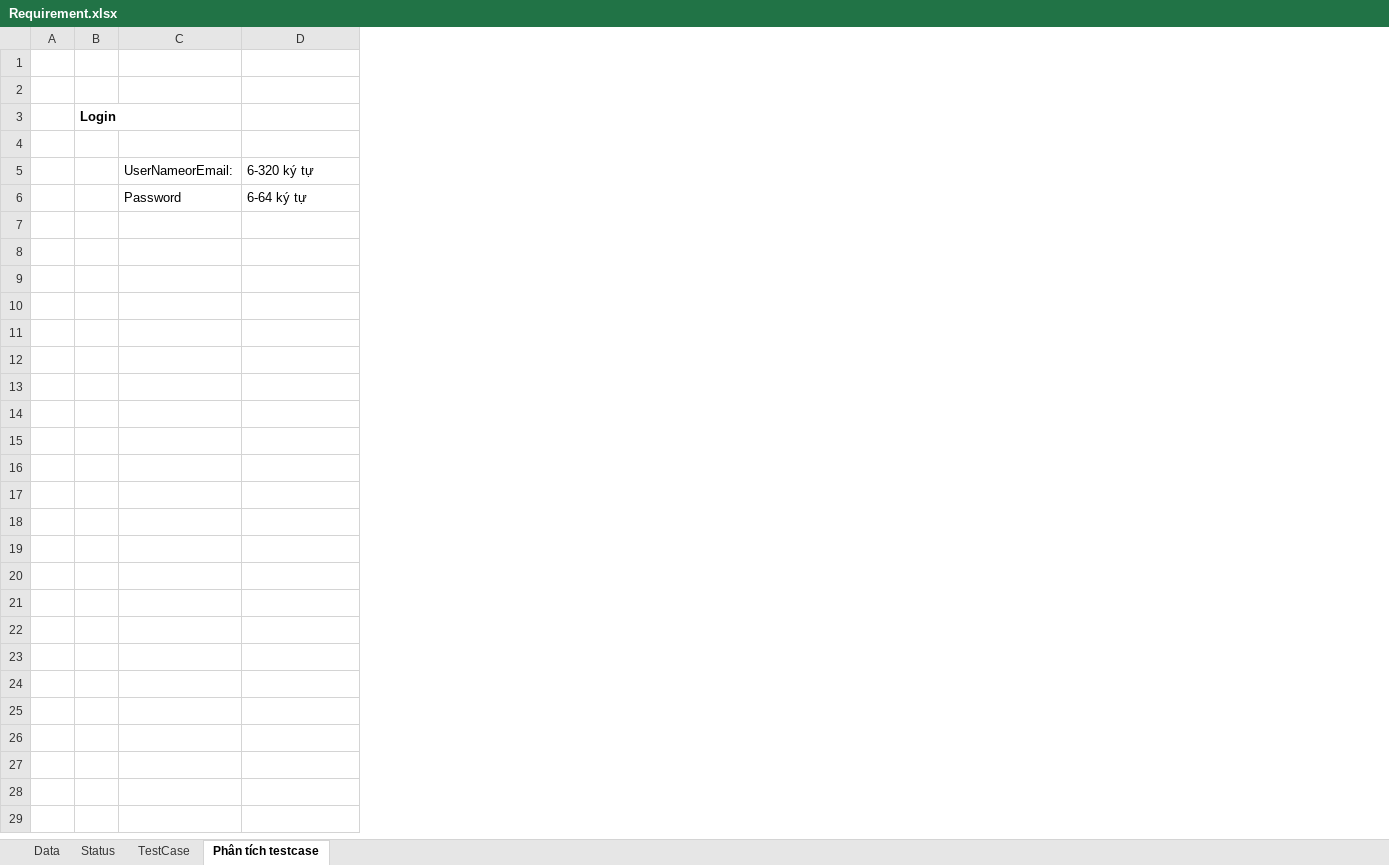
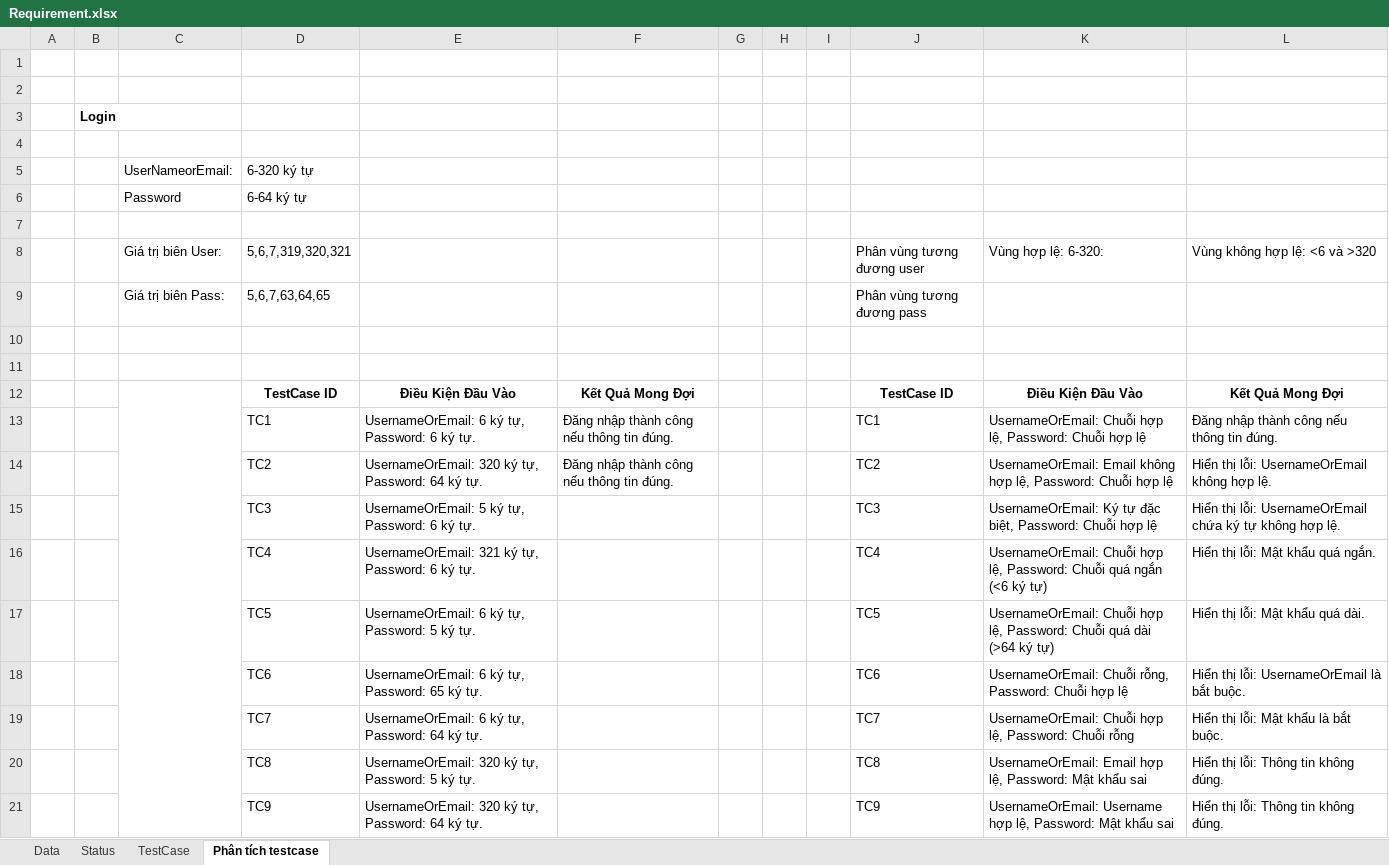
Before and after one commit to G4Teammates/G4U, an Excel workbook: Report/Requirement.xlsx, sheet Phân tích testcase, drawn as a sheet; values as stored, in another font and other column widths than the file's, no borders; the diff names each change by its address in the sheet, - before the commit and + after, or states it on an @@ line.

```diff
--- a/Report/Requirement.xlsx (sheet Phân tích testcase)
+++ b/Report/Requirement.xlsx (sheet Phân tích testcase)
+column E, empty
+column F, empty
+column G, empty
+column H, empty
+column I, empty
+column J, empty
+column K, empty
+column L, empty
+row 7: (empty)
+row 8:  |  | Giá trị biên User: | 5,6,7,319,320,321 |  |  |  |  |  | Phân vùng tương đương user | Vùng hợp lệ: 6-320: | Vùng không hợp lệ: <6 và >320
+row 9:  |  | Giá trị biên Pass: | 5,6,7,63,64,65 |  |  |  |  |  | Phân vùng tương đương pass
+row 10: (empty)
+row 11: (empty)
+row 12:  |  |  | TestCase ID | Điều Kiện Đầu Vào | Kết Quả Mong Đợi |  |  |  | TestCase ID | Điều Kiện Đầu Vào | Kết Quả Mong Đợi
+row 13:  |  |  | TC1 | UsernameOrEmail: 6 ký tự, Password: 6 ký tự. | Đăng nhập thành công nếu thông tin đúng. |  |  |  | TC1 | UsernameOrEmail: Chuỗi hợp lệ, Password: Chuỗi hợp lệ | Đăng nhập thành công nếu thông tin đúng.
+row 14:  |  |  | TC2 | UsernameOrEmail: 320 ký tự, Password: 64 ký tự. | Đăng nhập thành công nếu thông tin đúng. |  |  |  | TC2 | UsernameOrEmail: Email không hợp lệ, Password: Chuỗi hợp lệ | Hiển thị lỗi: UsernameOrEmail không hợp lệ.
+row 15:  |  |  | TC3 | UsernameOrEmail: 5 ký tự, Password: 6 ký tự. |  |  |  |  | TC3 | UsernameOrEmail: Ký tự đặc biệt, Password: Chuỗi hợp lệ | Hiển thị lỗi: UsernameOrEmail chứa ký tự không hợp lệ.
+row 16:  |  |  | TC4 | UsernameOrEmail: 321 ký tự, Password: 6 ký tự. |  |  |  |  | TC4 | UsernameOrEmail: Chuỗi hợp lệ, Password: Chuỗi quá ngắn (<6 ký tự) | Hiển thị lỗi: Mật khẩu quá ngắn.
+row 17:  |  |  | TC5 | UsernameOrEmail: 6 ký tự, Password: 5 ký tự. |  |  |  |  | TC5 | UsernameOrEmail: Chuỗi hợp lệ, Password: Chuỗi quá dài (>64 ký tự) | Hiển thị lỗi: Mật khẩu quá dài.
+row 18:  |  |  | TC6 | UsernameOrEmail: 6 ký tự, Password: 65 ký tự. |  |  |  |  | TC6 | UsernameOrEmail: Chuỗi rỗng, Password: Chuỗi hợp lệ | Hiển thị lỗi: UsernameOrEmail là bắt buộc.
+row 19:  |  |  | TC7 | UsernameOrEmail: 6 ký tự, Password: 64 ký tự. |  |  |  |  | TC7 | UsernameOrEmail: Chuỗi hợp lệ, Password: Chuỗi rỗng | Hiển thị lỗi: Mật khẩu là bắt buộc.
+row 20:  |  |  | TC8 | UsernameOrEmail: 320 ký tự, Password: 5 ký tự. |  |  |  |  | TC8 | UsernameOrEmail: Email hợp lệ, Password: Mật khẩu sai | Hiển thị lỗi: Thông tin không đúng.
+row 21:  |  |  | TC9 | UsernameOrEmail: 320 ký tự, Password: 64 ký tự. |  |  |  |  | TC9 | UsernameOrEmail: Username hợp lệ, Password: Mật khẩu sai | Hiển thị lỗi: Thông tin không đúng.
```
Also changed, not shown: 9 other files.
